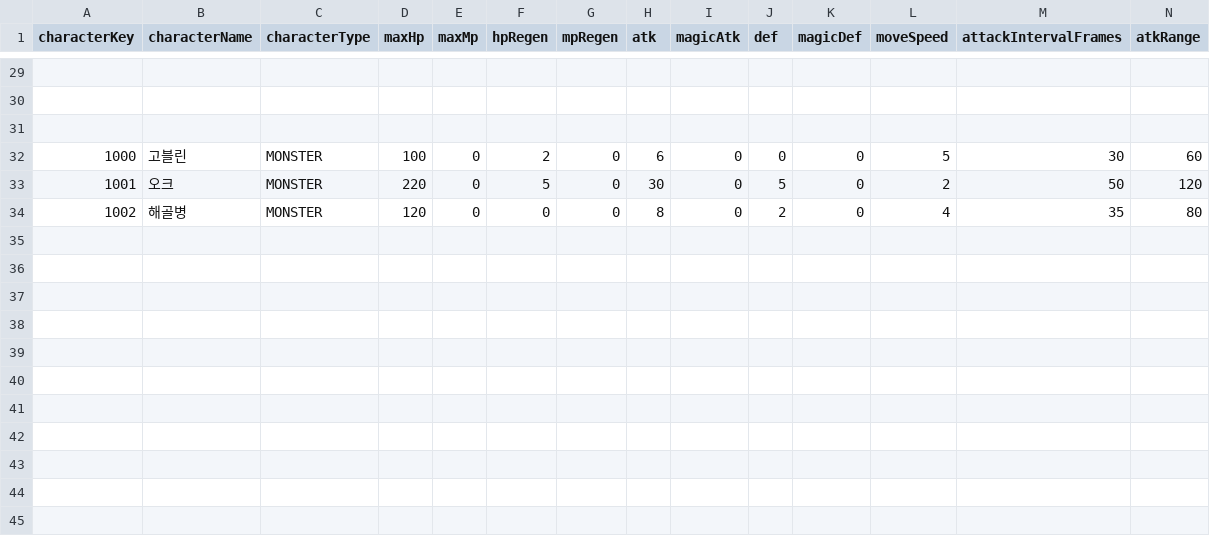
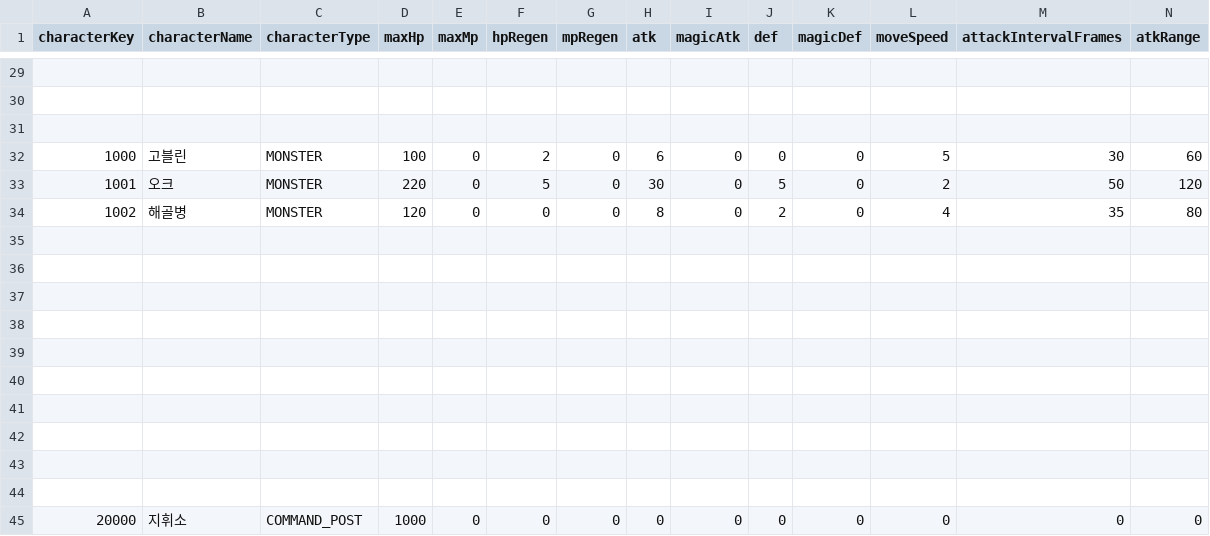
Before and after one commit to SeoSiKyung/ProjectTOD, a CSV file: data/gameData/character/CharacterTable.csv, drawn as a sheet; only a part is shown, gaps mark what is left out; rows hold the shown columns only; the diff names each change by its address in the sheet, - before the commit and + after, or states it on an @@ line.

```diff
--- a/data/gameData/character/CharacterTable.csv
+++ b/data/gameData/character/CharacterTable.csv
+row 35: (empty)
+row 36: (empty)
+row 37: (empty)
+row 38: (empty)
+row 39: (empty)
+row 40: (empty)
+row 41: (empty)
+row 42: (empty)
+row 43: (empty)
+row 44: (empty)
+row 45: 20000 | 지휘소 | COMMAND_POST | 1000 | 0 | 0 | 0 | 0 | 0 | 0 | 0 | 0 | 0 | 0
```
Also changed, not shown: 17 other files.
